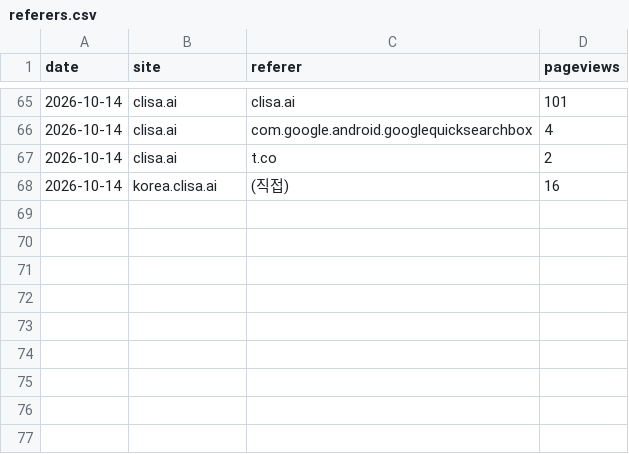
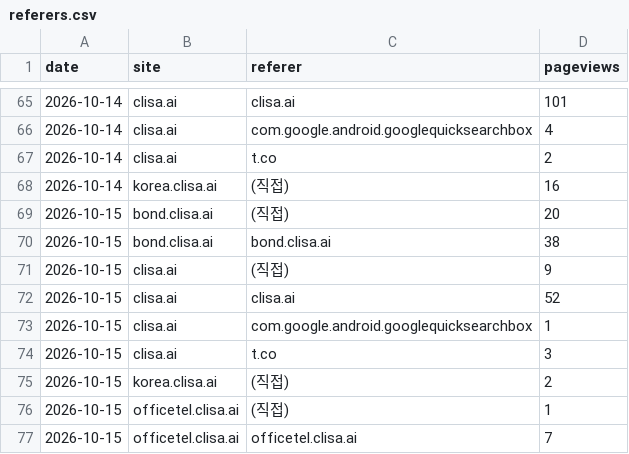
Before and after one commit to kojaeseong/clisa_bond, a CSV file: data/referers.csv, drawn as a sheet; only a part is shown, gaps mark what is left out.

```diff
--- a/data/referers.csv
+++ b/data/referers.csv
@@ -68 +68,10 @@ date,site,referer,pageviews
 2026-10-14,korea.clisa.ai,(직접),16
+2026-10-15,bond.clisa.ai,(직접),20
+2026-10-15,bond.clisa.ai,bond.clisa.ai,38
+2026-10-15,clisa.ai,(직접),9
+2026-10-15,clisa.ai,clisa.ai,52
+2026-10-15,clisa.ai,com.google.android.googlequicksearchbox,1
+2026-10-15,clisa.ai,t.co,3
+2026-10-15,korea.clisa.ai,(직접),2
+2026-10-15,officetel.clisa.ai,(직접),1
+2026-10-15,officetel.clisa.ai,officetel.clisa.ai,7
```
Also changed, not shown: data/visits.csv, docs/bonds_latest.csv, 3 other files.
